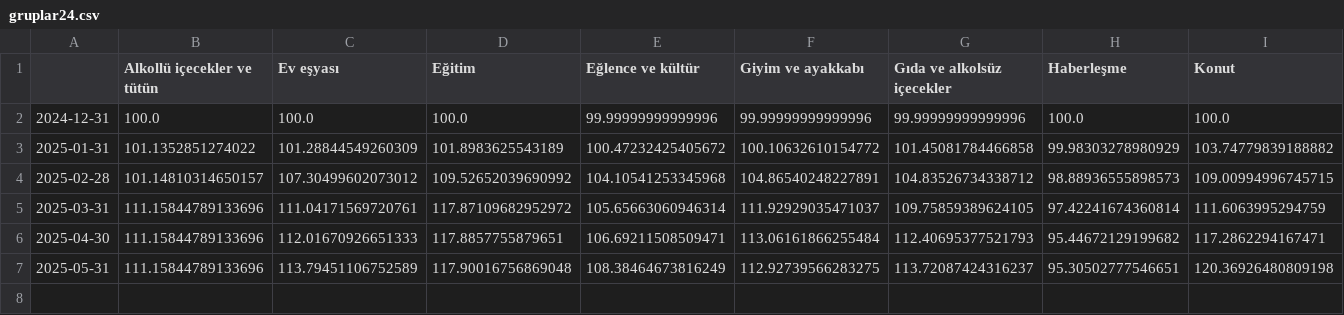
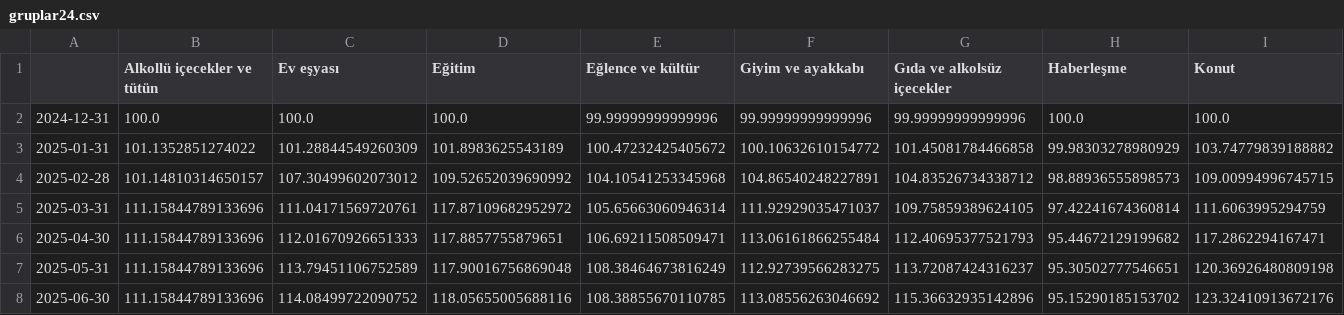
Before and after one commit to kaboya19/web-tufe-streamlit, a CSV file: gruplar24.csv, drawn as a sheet; only a part is shown; rows hold the shown columns only; the diff names each change by its address in the sheet, - before the commit and + after, or states it on an @@ line.

```diff
--- a/gruplar24.csv
+++ b/gruplar24.csv
+row 8: 2025-06-30 | 111.15844789133696 | 114.08499722090752 | 118.05655005688116 | 108.38855670110785 | 113.08556263046692 | 115.36632935142896 | 95.15290185153702 | 123.32410913672176
```
Also changed, not shown: anagruplar.csv, gruplar.csv, 8 other files.
